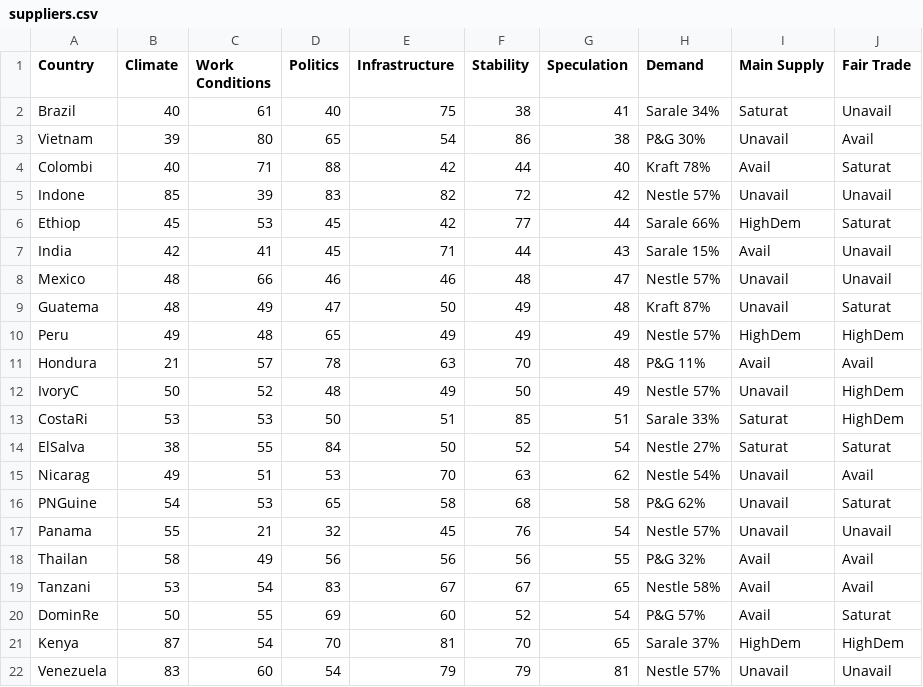
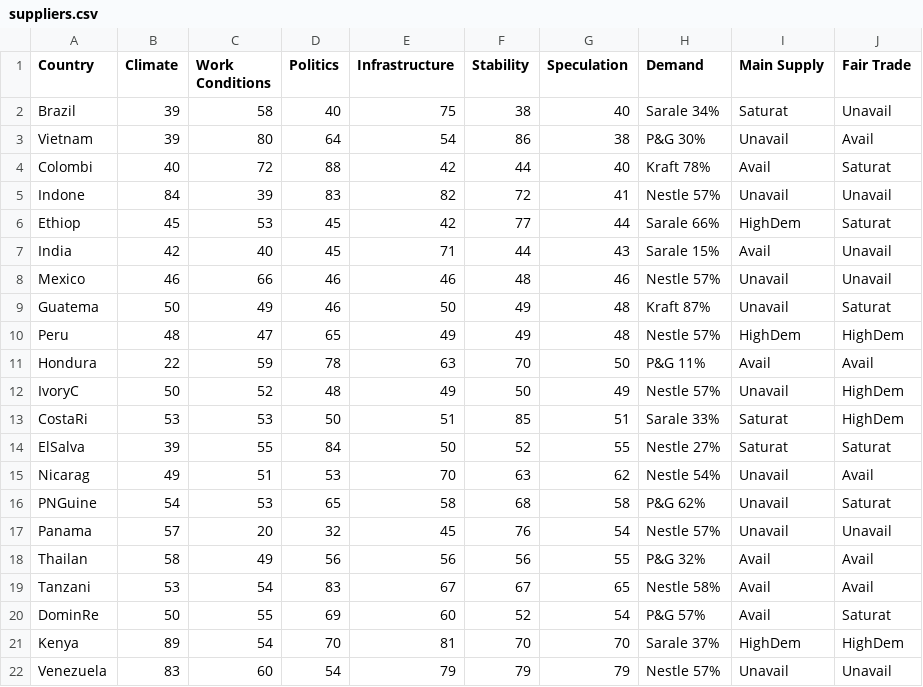
Before and after one commit to digitalWestie/BitBarista, a CSV file: suppliers.csv, drawn as a sheet.

Commit message:
Update suppliers.csv

```diff
--- a/suppliers.csv
+++ b/suppliers.csv
@@ -1,18 +1,18 @@
 Country,Climate,Work Conditions,Politics,Infrastructure,Stability,Speculation,Demand,Main Supply,Fair Trade
-Brazil,40,61,40,75,38,41,Sarale 34%,Saturat,Unavail
-Vietnam,39,80,65,54,86,38,P&G 30%,Unavail,Avail
-Colombi,40,71,88,42,44,40,Kraft 78%,Avail,Saturat
-Indone,85,39,83,82,72,42,Nestle 57%,Unavail,Unavail
+Brazil,39,58,40,75,38,40,Sarale 34%,Saturat,Unavail
+Vietnam,39,80,64,54,86,38,P&G 30%,Unavail,Avail
+Colombi,40,72,88,42,44,40,Kraft 78%,Avail,Saturat
+Indone,84,39,83,82,72,41,Nestle 57%,Unavail,Unavail
 Ethiop,45,53,45,42,77,44,Sarale 66%,HighDem,Saturat
-India,42,41,45,71,44,43,Sarale 15%,Avail,Unavail
-Mexico,48,66,46,46,48,47,Nestle 57%,Unavail,Unavail
-Guatema,48,49,47,50,49,48,Kraft 87%,Unavail,Saturat
-Peru,49,48,65,49,49,49,Nestle 57%,HighDem,HighDem
-Hondura,21,57,78,63,70,48,P&G 11%,Avail,Avail
+India,42,40,45,71,44,43,Sarale 15%,Avail,Unavail
+Mexico,46,66,46,46,48,46,Nestle 57%,Unavail,Unavail
+Guatema,50,49,46,50,49,48,Kraft 87%,Unavail,Saturat
+Peru,48,47,65,49,49,48,Nestle 57%,HighDem,HighDem
+Hondura,22,59,78,63,70,50,P&G 11%,Avail,Avail
 IvoryC,50,52,48,49,50,49,Nestle 57%,Unavail,HighDem
 CostaRi,53,53,50,51,85,51,Sarale 33%,Saturat,HighDem
-ElSalva,38,55,84,50,52,54,Nestle 27%,Saturat,Saturat
+ElSalva,39,55,84,50,52,55,Nestle 27%,Saturat,Saturat
 Nicarag,49,51,53,70,63,62,Nestle 54%,Unavail,Avail
 PNGuine,54,53,65,58,68,58,P&G 62%,Unavail,Saturat
-Panama,55,21,32,45,76,54,Nestle 57%,Unavail,Unavail
+Panama,57,20,32,45,76,54,Nestle 57%,Unavail,Unavail
 Thailan,58,49,56,56,56,55,P&G 32%,Avail,Avail
@@ -20,3 +20,3 @@ Tanzani,53,54,83,67,67,65,Nestle 58%,Avail,Avail
 DominRe,50,55,69,60,52,54,P&G 57%,Avail,Saturat
-Kenya,87,54,70,81,70,65,Sarale 37%,HighDem,HighDem
-Venezuela,83,60,54,79,79,81,Nestle 57%,Unavail,Unavail
+Kenya,89,54,70,81,70,70,Sarale 37%,HighDem,HighDem
+Venezuela,83,60,54,79,79,79,Nestle 57%,Unavail,Unavail
```
